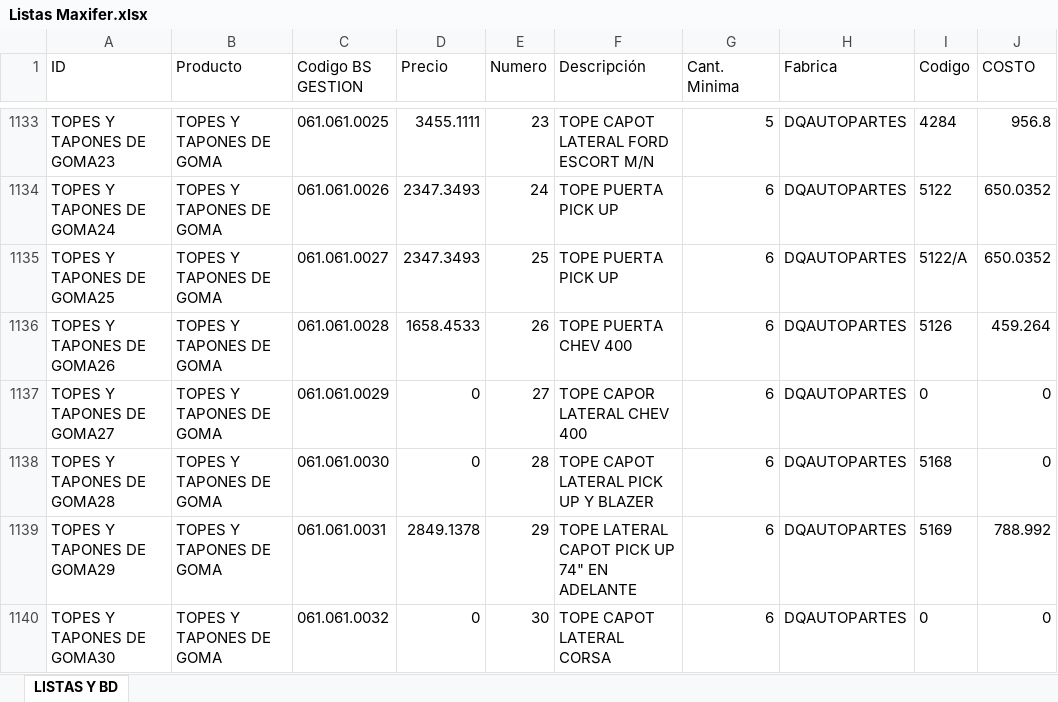
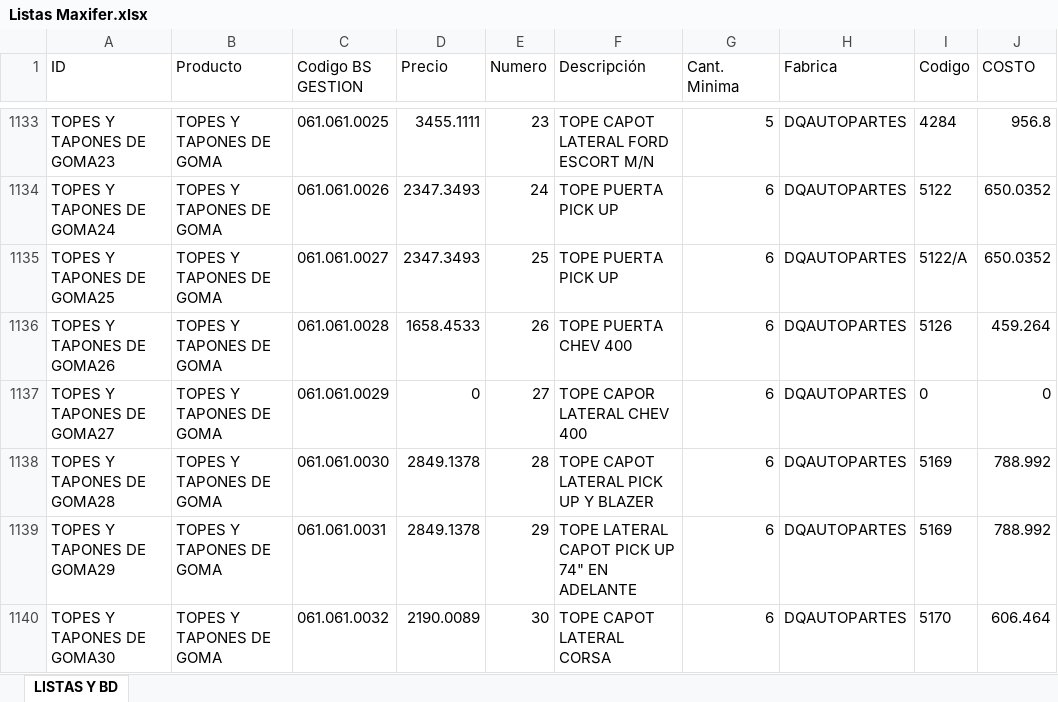
Before and after one commit to maxifercotizador/Presupuestador, an Excel workbook: Listas Maxifer.xlsx, sheet LISTAS Y BD, drawn as a sheet; only a part is shown, gaps mark what is left out; values as stored, in another font and other column widths than the file's, no borders; table styles not drawn; the diff covers the shown part only; the diff names each change by its address in the sheet, - before the commit and + after, or states it on an @@ line.

Commit message:
auto: actualiza Listas Maxifer.xlsx desde SharePoint

```diff
--- a/Listas Maxifer.xlsx (sheet LISTAS Y BD)
+++ b/Listas Maxifer.xlsx (sheet LISTAS Y BD)
-D1138 (Precio): 0
+D1138 (Precio): 2849.1378
-I1138 (Codigo): 5168
+I1138 (Codigo): 5169
-J1138 (COSTO): 0
+J1138 (COSTO): 788.992
-D1140 (Precio): 0
+D1140 (Precio): 2190.0089
-I1140 (Codigo): 0
+I1140 (Codigo): 5170
-J1140 (COSTO): 0
+J1140 (COSTO): 606.464
```
Also changed, not shown: 5 added rows and 13 edited cells elsewhere in this sheet.
